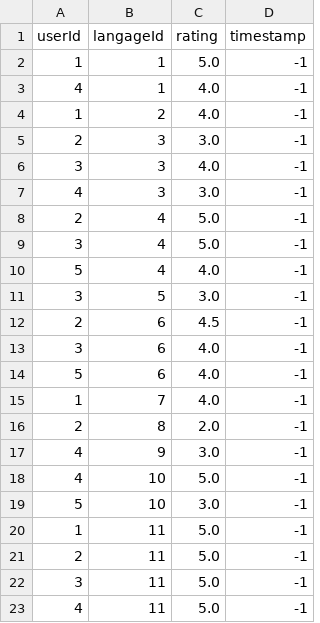
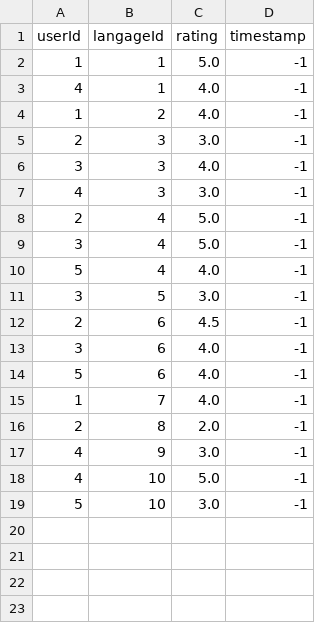
Before and after one commit to Caliwiel/LenskitRecommendationExample, a CSV file: data/langage/ratings.csv, drawn as a sheet.

```diff
--- a/data/langage/ratings.csv
+++ b/data/langage/ratings.csv
@@ -19,5 +19 @@ userId,langageId,rating,timestamp
 5,10,3.0,-1
-1,11,5.0,-1
-2,11,5.0,-1
-3,11,5.0,-1
-4,11,5.0,-1
```
Also changed, not shown: 5 other files.
